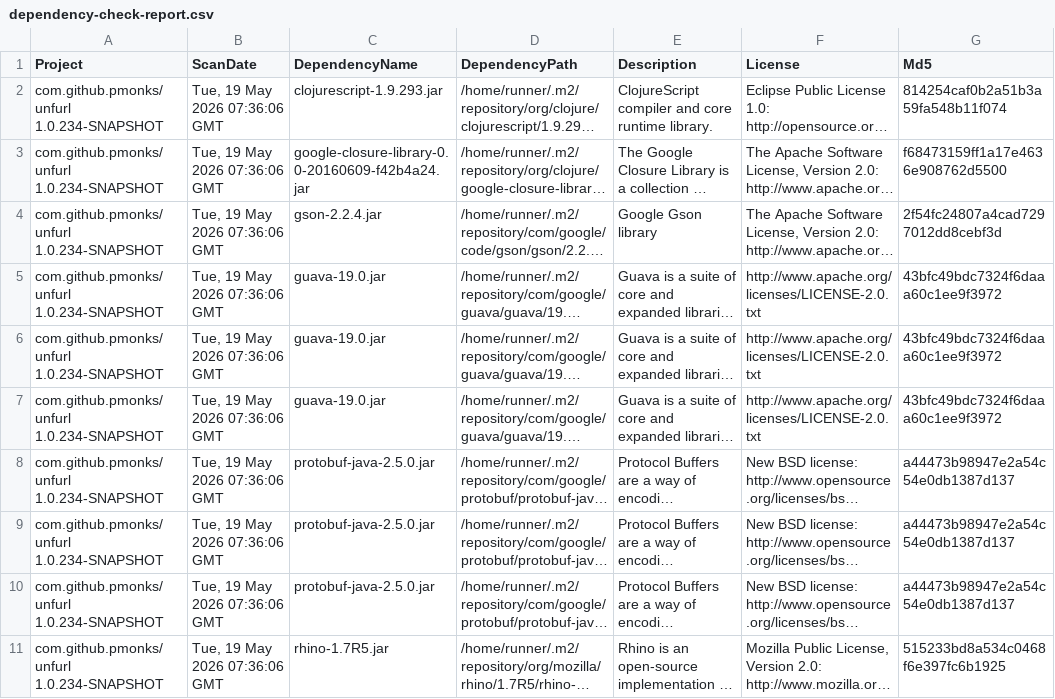
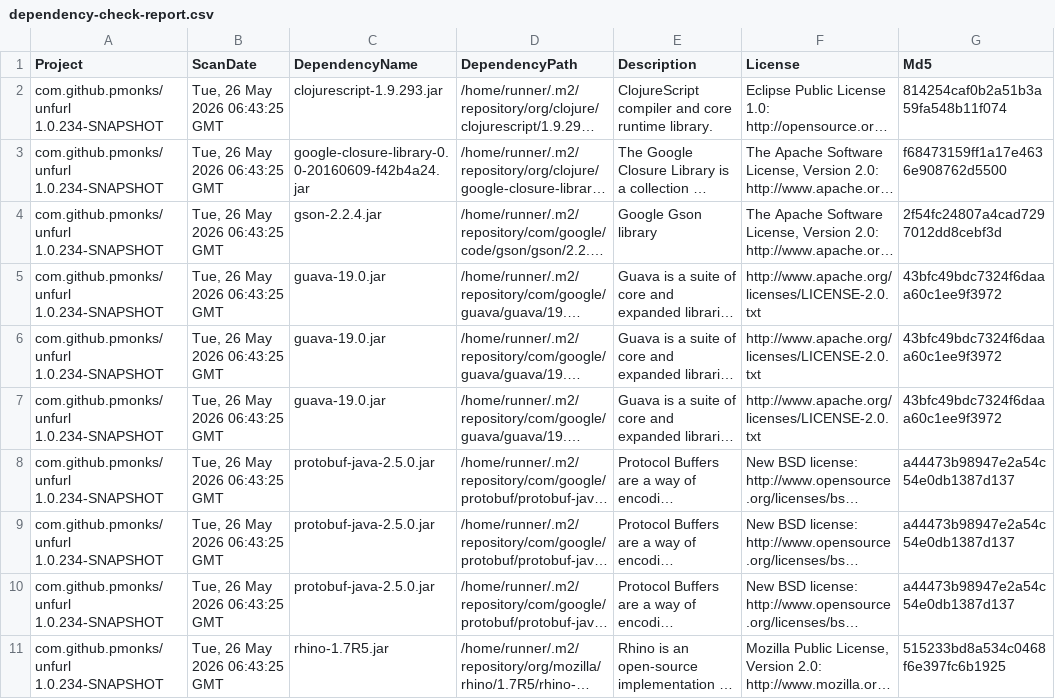
Before and after one commit to pmonks/unfurl, a CSV file: nvd/dependency-check-report.csv, drawn as a sheet; only a part is shown; long unchanged cells end in …; the diff names each change by its address in the sheet, - before the commit and + after, or states it on an @@ line.

```diff
--- a/nvd/dependency-check-report.csv
+++ b/nvd/dependency-check-report.csv
-B2:B11 (ScanDate): Tue, 19 May 2026 07:36:06 GMT
+B2:B11 (ScanDate): Tue, 26 May 2026 06:43:25 GMT
```
Also changed, not shown: 8 other files.
